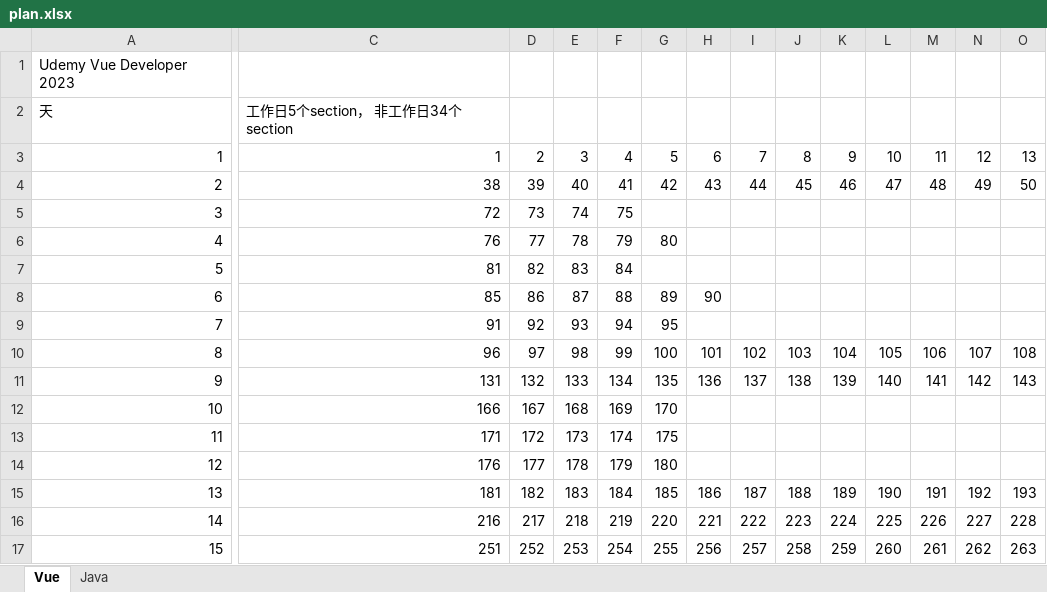
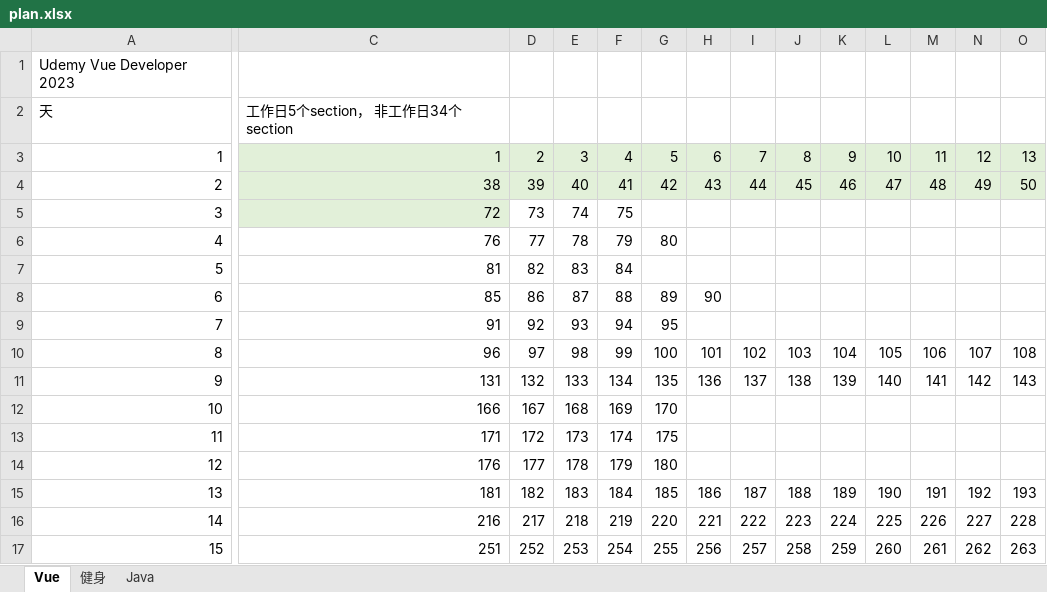
Before and after one commit to tigerfanxiao/dev_notes, an Excel workbook: Learning Path/asset/plan.xlsx, sheet Vue, drawn as a sheet; only a part is shown, gaps mark what is left out; values as stored, in another font and other column widths than the file's, no borders; the diff covers the shown part only; the diff names each change by its address in the sheet, - before the commit and + after, or states it on an @@ line.

```diff
--- a/Learning Path/asset/plan.xlsx (sheet Vue)
+++ b/Learning Path/asset/plan.xlsx (sheet Vue)
+sheet tab: 健身
-C3:O3 fill: none
+C3:O3 fill: #E2F0D9
-C4:O4 fill: none
+C4:O4 fill: #E2F0D9
-C5 fill: none
+C5 fill: #E2F0D9
```
Also changed, not shown: cell formats elsewhere in this sheet, 9 other files.
